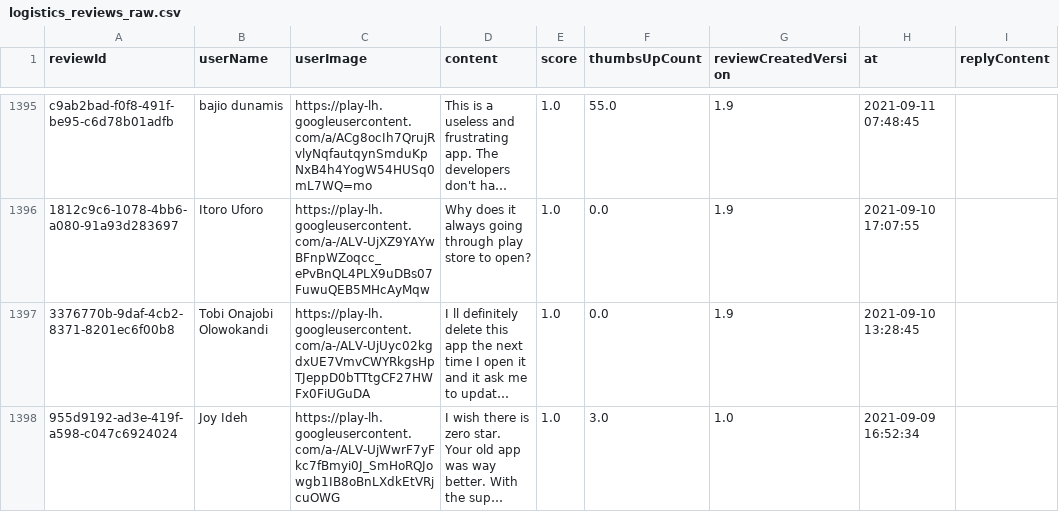
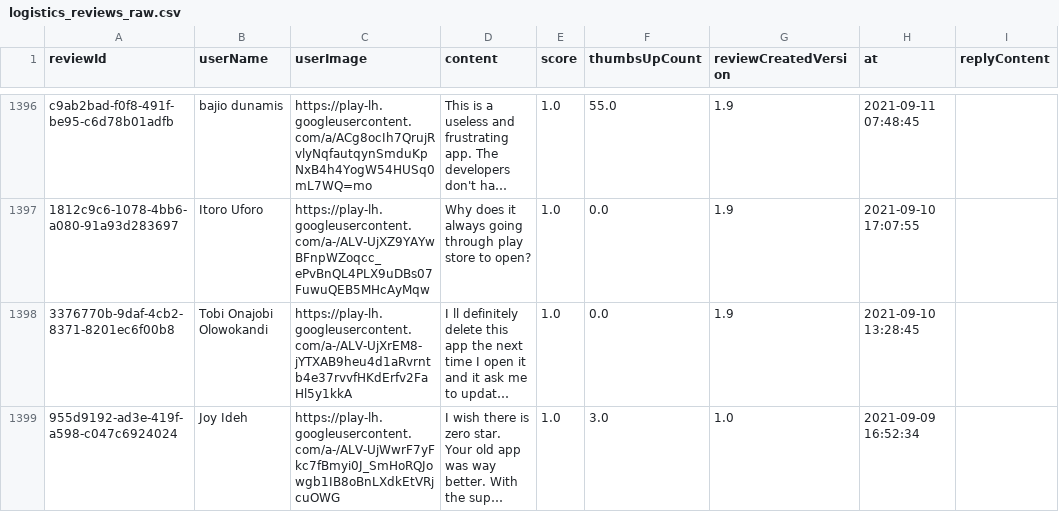
Before and after one commit to Delphineuzoeto/intelligence-tracker, a CSV file: logistics_reviews_raw.csv, drawn as a sheet; only a part is shown, gaps mark what is left out; long unchanged cells end in …; addresses are those after the commit; the diff covers the shown part only; the diff names each change by its address in the sheet, - before the commit and + after, or states it on an @@ line.

```diff
--- a/logistics_reviews_raw.csv
+++ b/logistics_reviews_raw.csv
-C1398 (userImage): https://play-lh.googleusercontent.com/a-/ALV-UjUyc02kgdxUE7VmvCWYRkgsHpTJeppD0bTTtgCF27HWFx0FiUGuDA
+C1398 (userImage): https://play-lh.googleusercontent.com/a-/ALV-UjXrEM8-jYTXAB9heu4d1aRvrntb4e37rvvfHKdErfv2FaHl5y1kkA
```
Also changed, not shown: 2 added rows, 1 removed row and 16 edited cells elsewhere in this file, logistics_reviews_clean.csv.
